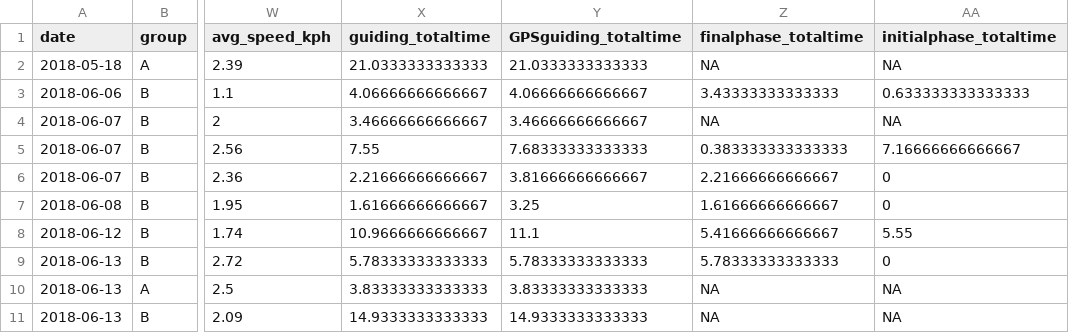
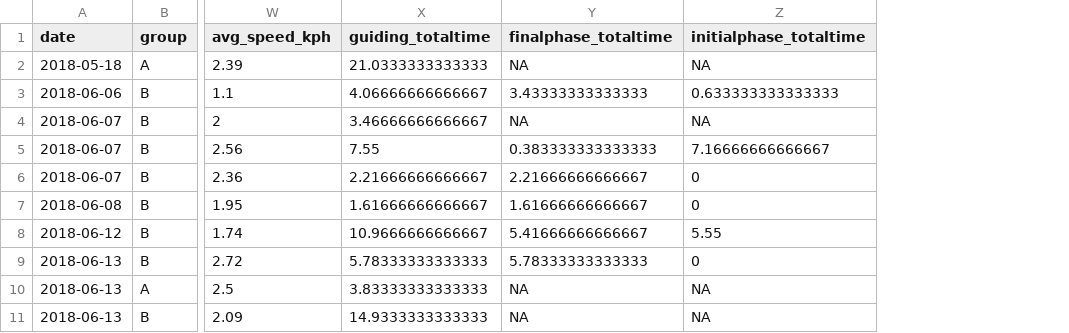
Before and after one commit to emmabethp/Honours_Data_Management, a CSV file: data/data_clean.csv, drawn as a sheet; only a part is shown, gaps mark what is left out; the diff names each change by its address in the sheet, - before the commit and + after, or states it on an @@ line.

```diff
--- a/data/data_clean.csv
+++ b/data/data_clean.csv
-column Y (GPSguiding_totaltime), rows 2-11: 21.0333333333333 | 4.06666666666667 | 3.46666666666667 | 7.68333333333333 | 3.81666666666667 | 3.25 | 11.1 | 5.78333333333333 | 3.83333333333333 | 14.9333333333333
```
Also changed, not shown: 4 other files.
